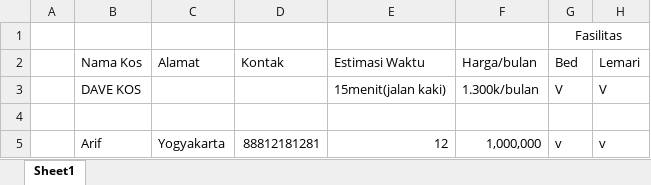
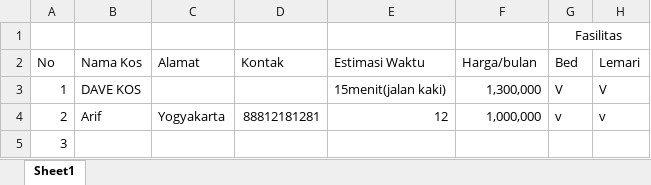
Before and after one commit to ariffridasari/arif, an Excel workbook: Daftar Kos.xlsx, sheet Sheet1, drawn as a sheet; only a part is shown; values as stored, in another font and other column widths than the file's, no borders; table styles not drawn; removed rows and columns are numbered as before the commit, all else as after; rows hold the shown columns only; the diff names each change by its address in the sheet, - before the commit and + after, or states it on an @@ line.

Commit message:
coba dave

```diff
--- a/Daftar Kos.xlsx (sheet Sheet1)
+++ b/Daftar Kos.xlsx (sheet Sheet1)
-A2: (empty)
+A2: No
-A3 (No): (empty)
+A3 (No): 1
-F3 (Harga/bulan): 1.300k/bulan
+F3 (Harga/bulan): 1,300,000
-row 4: (empty)
-A4 (No): (empty)
+A4 (No): 2
+row 5: 3
```
